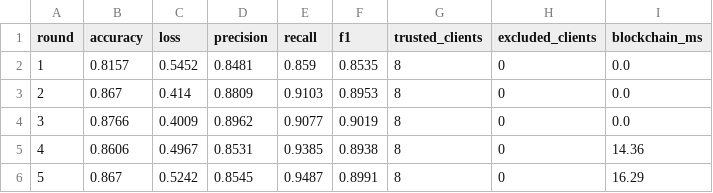
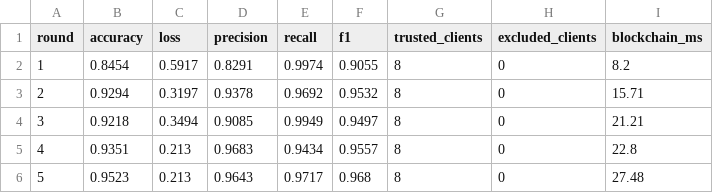
Before and after one commit to livestack404/AntiFLearning, a CSV file: experiments/results/clean/round_metrics.csv, drawn as a sheet; only a part is shown; the diff covers the shown part only.

```diff
--- a/experiments/results/clean/round_metrics.csv
+++ b/experiments/results/clean/round_metrics.csv
@@ -1,6 +1,6 @@
 round,accuracy,loss,precision,recall,f1,trusted_clients,excluded_clients,blockchain_ms
-1,0.8157,0.5452,0.8481,0.859,0.8535,8,0,0.0
-2,0.867,0.414,0.8809,0.9103,0.8953,8,0,0.0
-3,0.8766,0.4009,0.8962,0.9077,0.9019,8,0,0.0
-4,0.8606,0.4967,0.8531,0.9385,0.8938,8,0,14.36
-5,0.867,0.5242,0.8545,0.9487,0.8991,8,0,16.29
+1,0.8454,0.5917,0.8291,0.9974,0.9055,8,0,8.2
+2,0.9294,0.3197,0.9378,0.9692,0.9532,8,0,15.71
+3,0.9218,0.3494,0.9085,0.9949,0.9497,8,0,21.21
+4,0.9351,0.213,0.9683,0.9434,0.9557,8,0,22.8
+5,0.9523,0.213,0.9643,0.9717,0.968,8,0,27.48
```
Also changed, not shown: 30 edited cells elsewhere in this file, experiments/results/attacked/round_metrics.csv, experiments/results/defended/round_metrics.csv, 29 other files.
